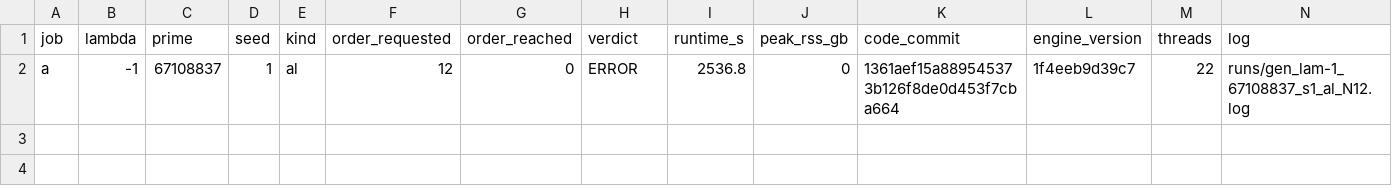
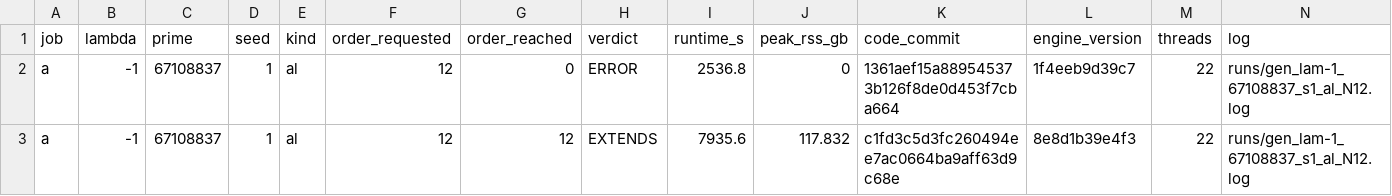
Before and after one commit to timseifer/HodgeLociCI, a CSV file: jobs/queue/results/R001/manifest.csv, drawn as a sheet; only a part is shown; rows hold the shown columns only; the diff names each change by its address in the sheet, - before the commit and + after, or states it on an @@ line.

```diff
--- a/jobs/queue/results/R001/manifest.csv
+++ b/jobs/queue/results/R001/manifest.csv
+row 3: a | -1 | 67108837 | 1 | al | 12 | 12 | EXTENDS | 7935.6 | 117.832 | c1fd3c5d3fc260494ee7ac0664ba9aff63d9c68e | 8e8d1b39e4f3 | 22 | runs/gen_lam-1_67108837_s1_al_N12.log
```
Also changed, not shown: 7 other files.
